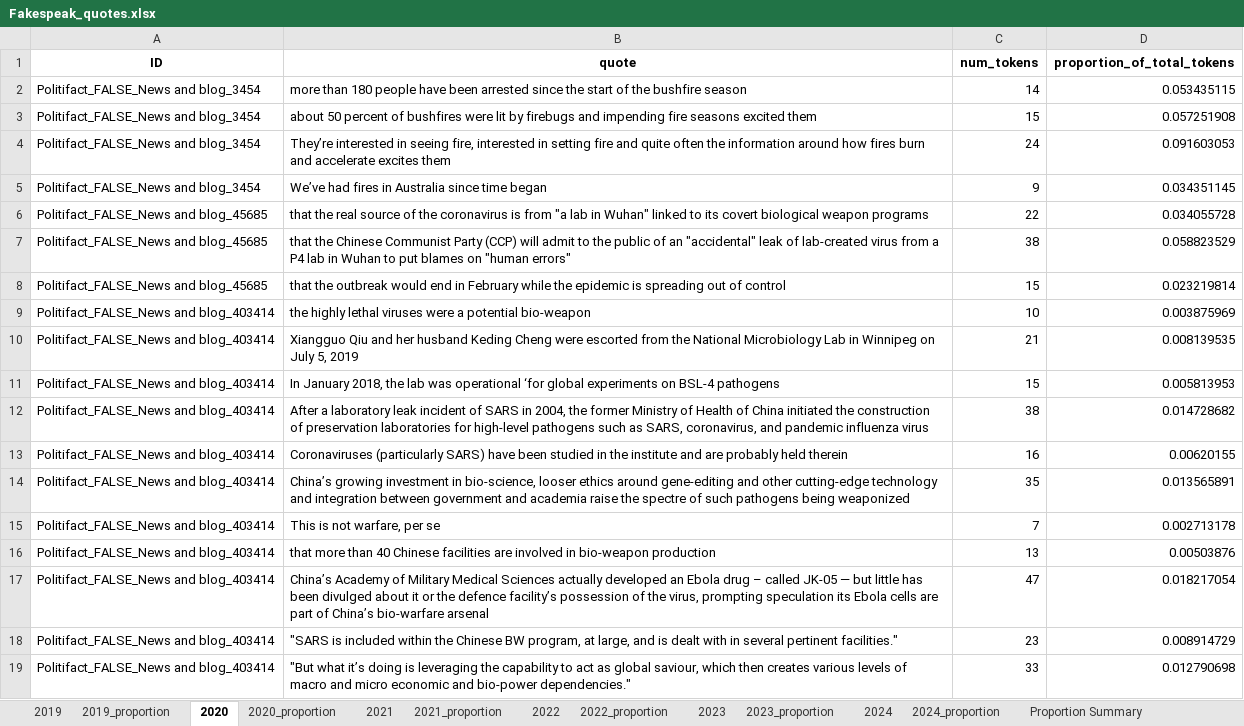
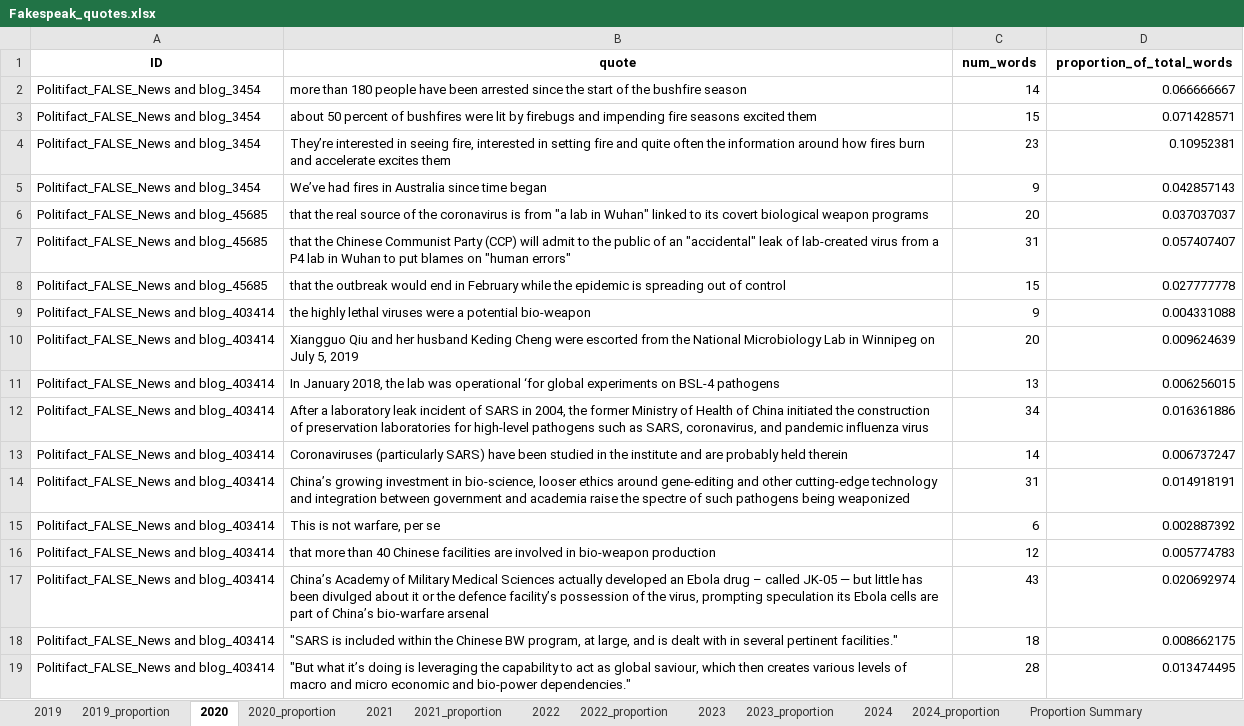
Before and after one commit to sfu-discourse-lab/fake_news_over_time, an Excel workbook: data/Fakespeak-ENG/Analysis_output/Fakespeak_quotes.xlsx, sheet 2020, drawn as a sheet; only a part is shown; values as stored, in another font and other column widths than the file's, no borders; the diff covers the shown part only; the diff names each change by its address in the sheet, - before the commit and + after, or states it on an @@ line.

```diff
--- a/data/Fakespeak-ENG/Analysis_output/Fakespeak_quotes.xlsx (sheet 2020)
+++ b/data/Fakespeak-ENG/Analysis_output/Fakespeak_quotes.xlsx (sheet 2020)
-C1: num_tokens
+C1: num_words
-D1: proportion_of_total_tokens
+D1: proportion_of_total_words
-D2 (proportion_of_total_words): 0.053435115
+D2 (proportion_of_total_words): 0.066666667
-D3 (proportion_of_total_words): 0.057251908
+D3 (proportion_of_total_words): 0.071428571
-C4 (num_words): 24
+C4 (num_words): 23
-D4 (proportion_of_total_words): 0.091603053
+D4 (proportion_of_total_words): 0.10952381
-D5 (proportion_of_total_words): 0.034351145
+D5 (proportion_of_total_words): 0.042857143
-C6 (num_words): 22
+C6 (num_words): 20
-D6 (proportion_of_total_words): 0.034055728
+D6 (proportion_of_total_words): 0.037037037
-C7 (num_words): 38
+C7 (num_words): 31
-D7 (proportion_of_total_words): 0.058823529
+D7 (proportion_of_total_words): 0.057407407
-D8 (proportion_of_total_words): 0.023219814
+D8 (proportion_of_total_words): 0.027777778
-C9 (num_words): 10
+C9 (num_words): 9
-D9 (proportion_of_total_words): 0.003875969
+D9 (proportion_of_total_words): 0.004331088
-C10 (num_words): 21
+C10 (num_words): 20
-D10 (proportion_of_total_words): 0.008139535
+D10 (proportion_of_total_words): 0.009624639
-C11 (num_words): 15
+C11 (num_words): 13
-D11 (proportion_of_total_words): 0.005813953
+D11 (proportion_of_total_words): 0.006256015
-C12 (num_words): 38
+C12 (num_words): 34
-D12 (proportion_of_total_words): 0.014728682
+D12 (proportion_of_total_words): 0.016361886
-C13 (num_words): 16
+C13 (num_words): 14
-D13 (proportion_of_total_words): 0.00620155
+D13 (proportion_of_total_words): 0.006737247
-C14 (num_words): 35
+C14 (num_words): 31
-D14 (proportion_of_total_words): 0.013565891
+D14 (proportion_of_total_words): 0.014918191
-C15 (num_words): 7
+C15 (num_words): 6
-D15 (proportion_of_total_words): 0.002713178
+D15 (proportion_of_total_words): 0.002887392
-C16 (num_words): 13
+C16 (num_words): 12
-D16 (proportion_of_total_words): 0.00503876
+D16 (proportion_of_total_words): 0.005774783
-C17 (num_words): 47
+C17 (num_words): 43
-D17 (proportion_of_total_words): 0.018217054
+D17 (proportion_of_total_words): 0.020692974
-C18 (num_words): 23
+C18 (num_words): 18
-D18 (proportion_of_total_words): 0.008914729
+D18 (proportion_of_total_words): 0.008662175
-C19 (num_words): 33
+C19 (num_words): 28
-D19 (proportion_of_total_words): 0.012790698
+D19 (proportion_of_total_words): 0.013474495
```
Also changed, not shown: 1609 edited cells elsewhere in this sheet, sheet 2023, sheet 2021, sheet 2022, sheet 2024, sheet 2019, sheet 2020_proportion, 6 more sheets, data/Fakespeak-ENG/Analysis_output/news_and_blog/Fakespeak_news_and_blog_quotes.xlsx, data/Fakespeak-ENG/Analysis_output/press_release/Fakespeak_press_release_quotes.xlsx, 8 other files.
